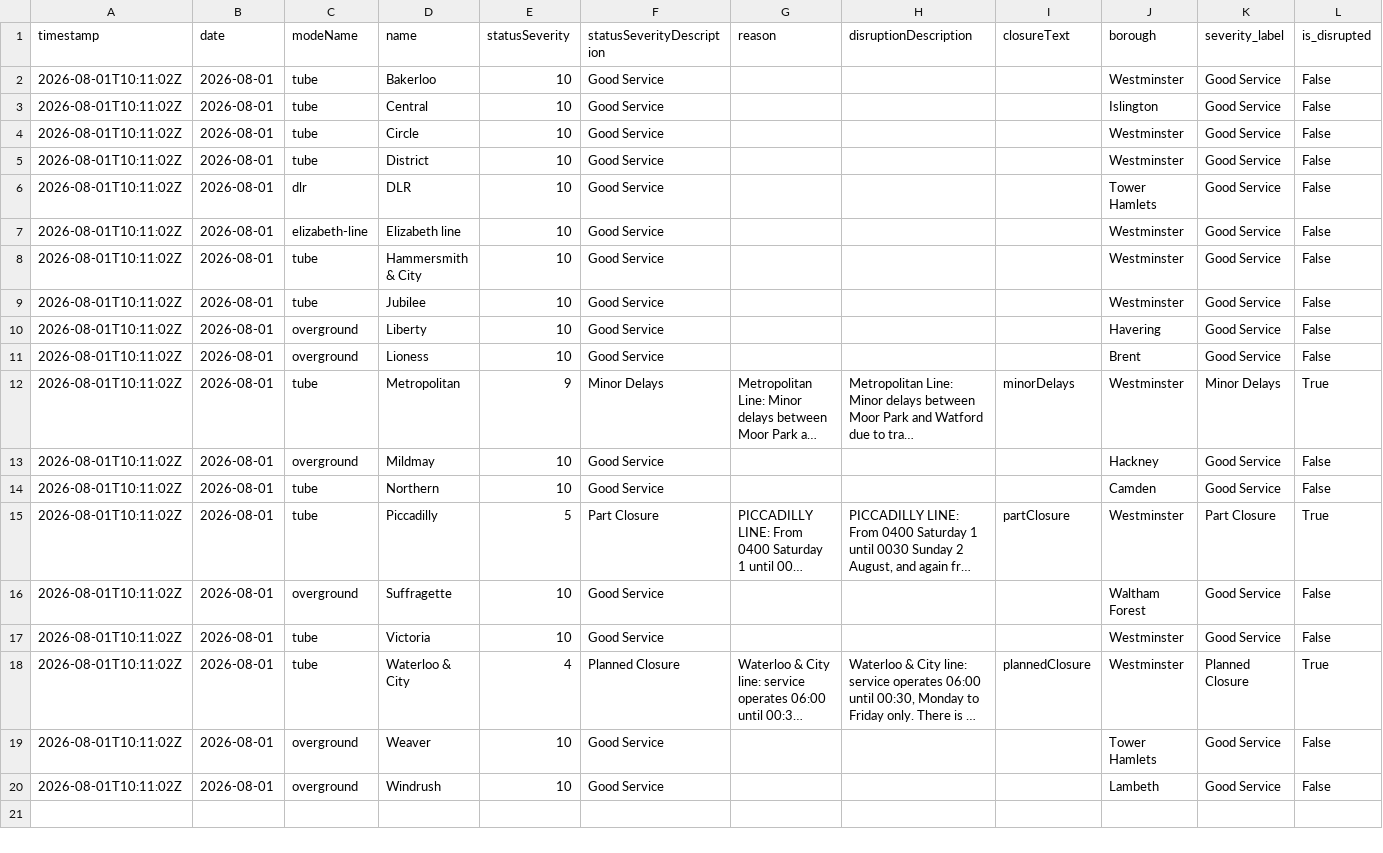
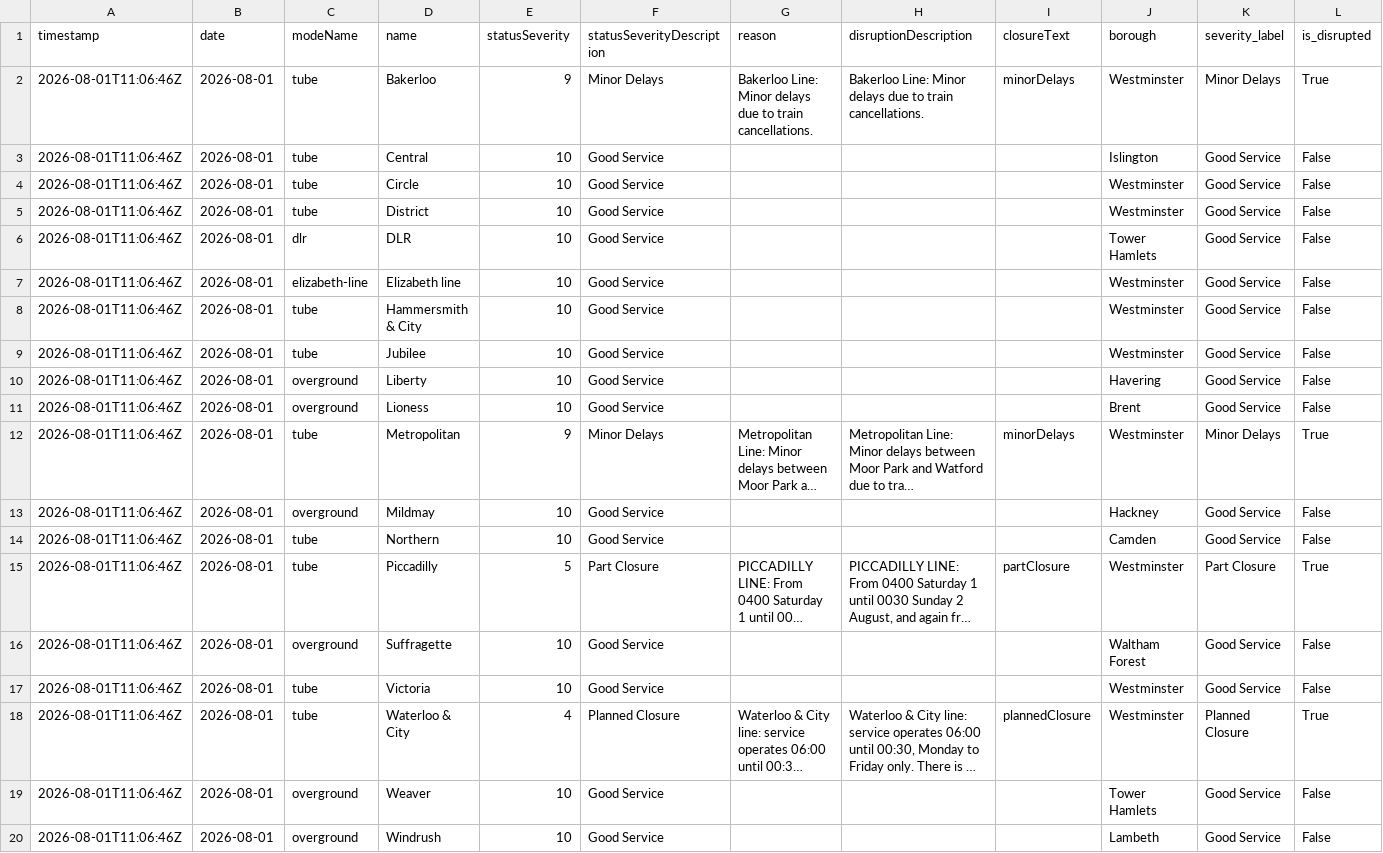
Before and after one commit to Aashleshaj/London_Transport_Reliability_and_Economic_Impact, a CSV file: data/all_lines_combined.csv, drawn as a sheet; only a part is shown; long unchanged cells end in …; removed rows and columns are numbered as before the commit, all else as after; rows hold the shown columns only; the diff names each change by its address in the sheet, - before the commit and + after, or states it on an @@ line.

```diff
--- a/data/all_lines_combined.csv
+++ b/data/all_lines_combined.csv
-row 2: 2026-08-01T10:11:02Z | 2026-08-01 | tube | Bakerloo | 10 | Good Service |  |  |  | Westminster | Good Service | False
+row 2: 2026-08-01T11:06:46Z | 2026-08-01 | tube | Bakerloo | 9 | Minor Delays | Bakerloo Line: Minor delays due to train cancellations. | Bakerloo Line: Minor delays due to train cancellations. | minorDelays | Westminster | Minor Delays | True
-A3:A20 (timestamp): 2026-08-01T10:11:02Z
+A3:A20 (timestamp): 2026-08-01T11:06:46Z
```
Also changed, not shown: data/all_lines_history_enriched.csv, data/borough_disruption_daily.csv, 8 other files.
